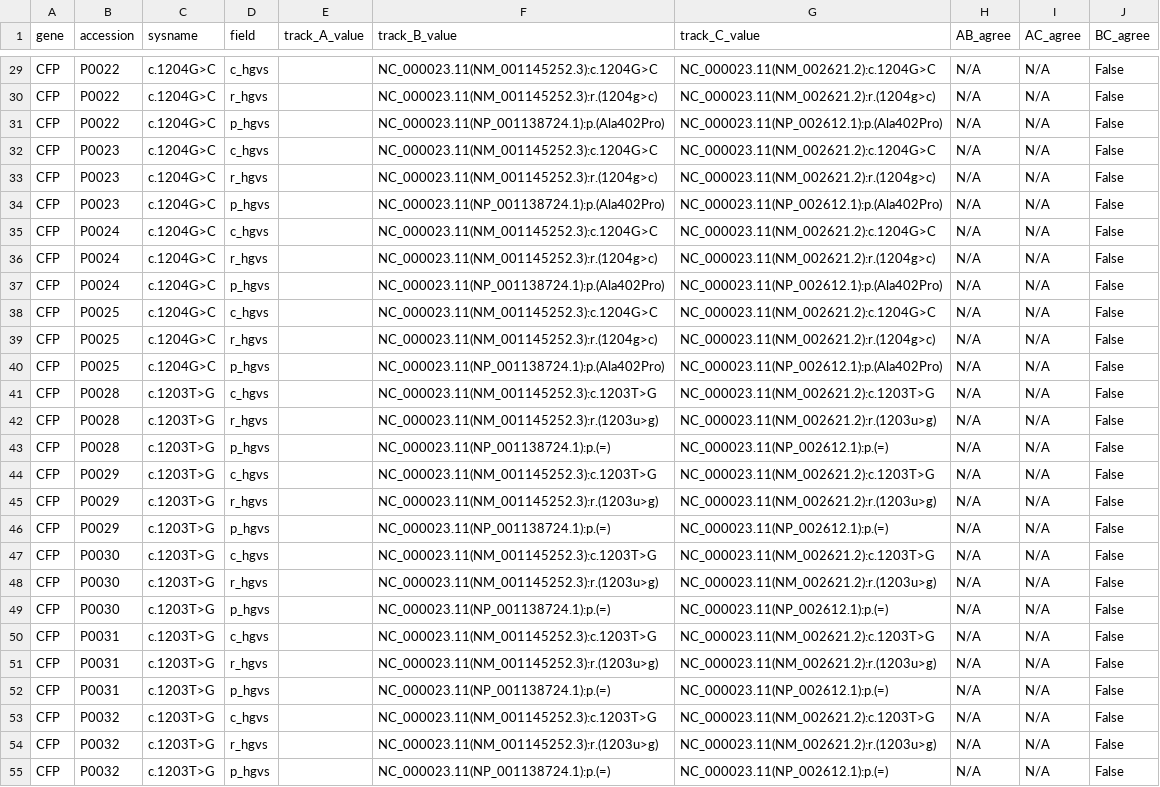
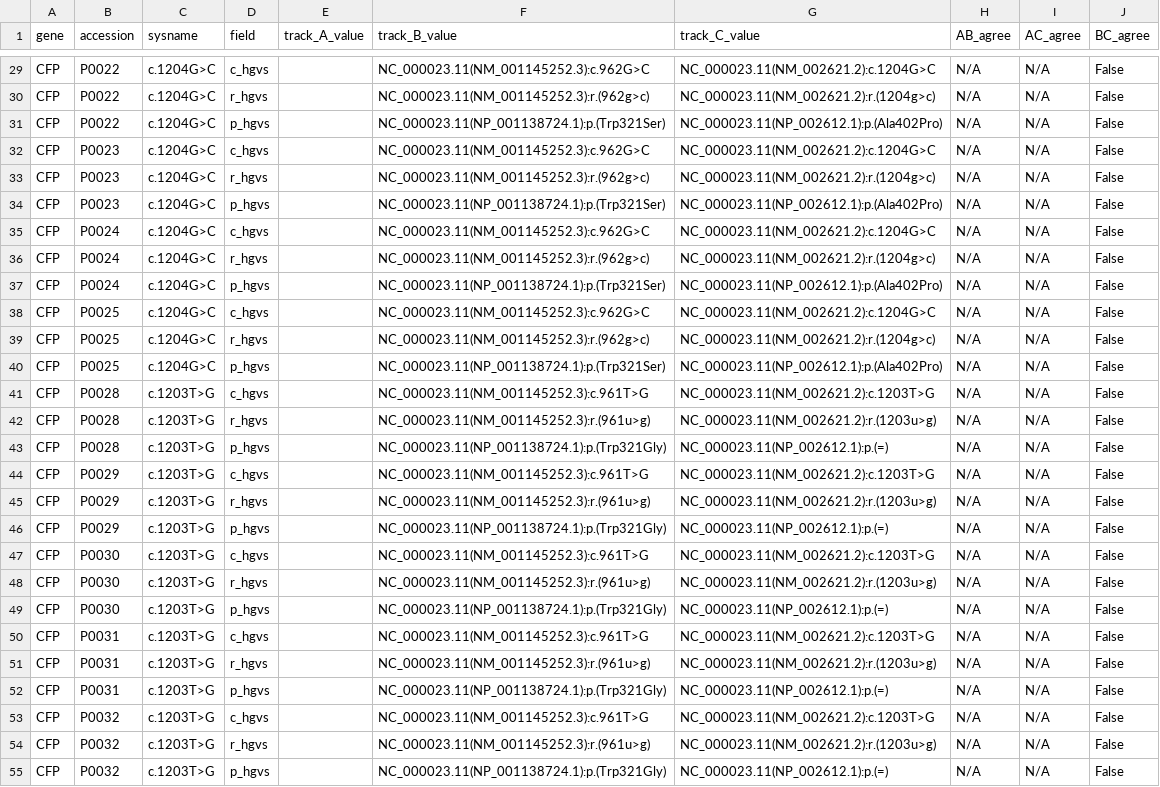
Before and after one commit to knn1996/Migrating-BMC-IDBases-to-LOVD, a TSV file: 04_Mutation_Processing/Output/Step7_Merging/crosscheck_disagreements.tsv, drawn as a sheet; only a part is shown, gaps mark what is left out; the diff covers the shown part only; the diff names each change by its address in the sheet, - before the commit and + after, or states it on an @@ line.

```diff
--- a/04_Mutation_Processing/Output/Step7_Merging/crosscheck_disagreements.tsv
+++ b/04_Mutation_Processing/Output/Step7_Merging/crosscheck_disagreements.tsv
-F29 (track_B_value): NC_000023.11(NM_001145252.3):c.1204G>C
+F29 (track_B_value): NC_000023.11(NM_001145252.3):c.962G>C
-F30 (track_B_value): NC_000023.11(NM_001145252.3):r.(1204g>c)
+F30 (track_B_value): NC_000023.11(NM_001145252.3):r.(962g>c)
-F31 (track_B_value): NC_000023.11(NP_001138724.1):p.(Ala402Pro)
+F31 (track_B_value): NC_000023.11(NP_001138724.1):p.(Trp321Ser)
-F32 (track_B_value): NC_000023.11(NM_001145252.3):c.1204G>C
+F32 (track_B_value): NC_000023.11(NM_001145252.3):c.962G>C
-F33 (track_B_value): NC_000023.11(NM_001145252.3):r.(1204g>c)
+F33 (track_B_value): NC_000023.11(NM_001145252.3):r.(962g>c)
-F34 (track_B_value): NC_000023.11(NP_001138724.1):p.(Ala402Pro)
+F34 (track_B_value): NC_000023.11(NP_001138724.1):p.(Trp321Ser)
-F35 (track_B_value): NC_000023.11(NM_001145252.3):c.1204G>C
+F35 (track_B_value): NC_000023.11(NM_001145252.3):c.962G>C
-F36 (track_B_value): NC_000023.11(NM_001145252.3):r.(1204g>c)
+F36 (track_B_value): NC_000023.11(NM_001145252.3):r.(962g>c)
-F37 (track_B_value): NC_000023.11(NP_001138724.1):p.(Ala402Pro)
+F37 (track_B_value): NC_000023.11(NP_001138724.1):p.(Trp321Ser)
-F38 (track_B_value): NC_000023.11(NM_001145252.3):c.1204G>C
+F38 (track_B_value): NC_000023.11(NM_001145252.3):c.962G>C
-F39 (track_B_value): NC_000023.11(NM_001145252.3):r.(1204g>c)
+F39 (track_B_value): NC_000023.11(NM_001145252.3):r.(962g>c)
-F40 (track_B_value): NC_000023.11(NP_001138724.1):p.(Ala402Pro)
+F40 (track_B_value): NC_000023.11(NP_001138724.1):p.(Trp321Ser)
-F41 (track_B_value): NC_000023.11(NM_001145252.3):c.1203T>G
+F41 (track_B_value): NC_000023.11(NM_001145252.3):c.961T>G
-F42 (track_B_value): NC_000023.11(NM_001145252.3):r.(1203u>g)
+F42 (track_B_value): NC_000023.11(NM_001145252.3):r.(961u>g)
-F43 (track_B_value): NC_000023.11(NP_001138724.1):p.(=)
+F43 (track_B_value): NC_000023.11(NP_001138724.1):p.(Trp321Gly)
-F44 (track_B_value): NC_000023.11(NM_001145252.3):c.1203T>G
+F44 (track_B_value): NC_000023.11(NM_001145252.3):c.961T>G
-F45 (track_B_value): NC_000023.11(NM_001145252.3):r.(1203u>g)
+F45 (track_B_value): NC_000023.11(NM_001145252.3):r.(961u>g)
-F46 (track_B_value): NC_000023.11(NP_001138724.1):p.(=)
+F46 (track_B_value): NC_000023.11(NP_001138724.1):p.(Trp321Gly)
-F47 (track_B_value): NC_000023.11(NM_001145252.3):c.1203T>G
+F47 (track_B_value): NC_000023.11(NM_001145252.3):c.961T>G
-F48 (track_B_value): NC_000023.11(NM_001145252.3):r.(1203u>g)
+F48 (track_B_value): NC_000023.11(NM_001145252.3):r.(961u>g)
-F49 (track_B_value): NC_000023.11(NP_001138724.1):p.(=)
+F49 (track_B_value): NC_000023.11(NP_001138724.1):p.(Trp321Gly)
-F50 (track_B_value): NC_000023.11(NM_001145252.3):c.1203T>G
+F50 (track_B_value): NC_000023.11(NM_001145252.3):c.961T>G
-F51 (track_B_value): NC_000023.11(NM_001145252.3):r.(1203u>g)
+F51 (track_B_value): NC_000023.11(NM_001145252.3):r.(961u>g)
-F52 (track_B_value): NC_000023.11(NP_001138724.1):p.(=)
+F52 (track_B_value): NC_000023.11(NP_001138724.1):p.(Trp321Gly)
-F53 (track_B_value): NC_000023.11(NM_001145252.3):c.1203T>G
+F53 (track_B_value): NC_000023.11(NM_001145252.3):c.961T>G
-F54 (track_B_value): NC_000023.11(NM_001145252.3):r.(1203u>g)
+F54 (track_B_value): NC_000023.11(NM_001145252.3):r.(961u>g)
-F55 (track_B_value): NC_000023.11(NP_001138724.1):p.(=)
+F55 (track_B_value): NC_000023.11(NP_001138724.1):p.(Trp321Gly)
```
Also changed, not shown: 8 added rows and 36 edited cells elsewhere in this file, 04_Mutation_Processing/Output/Step6_Mutalyzer/mutalyzer_input_NM_MANE.tsv, 04_Mutation_Processing/Output/Step7_Merging/dedup_log.tsv, 3 other files.
